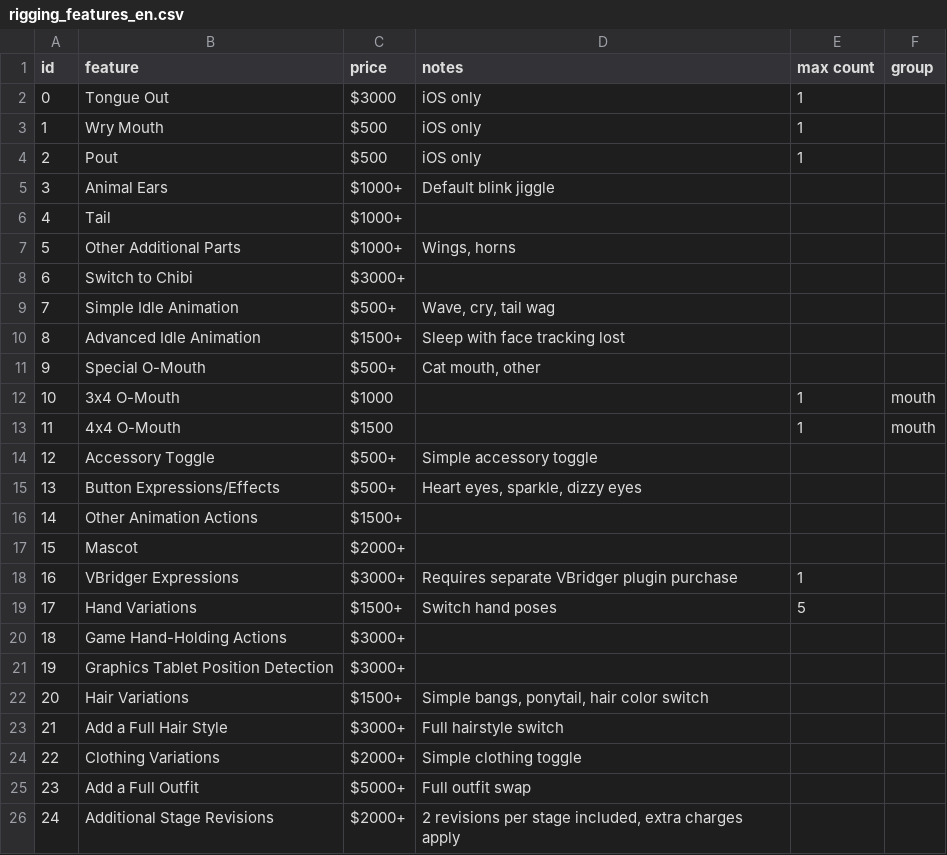
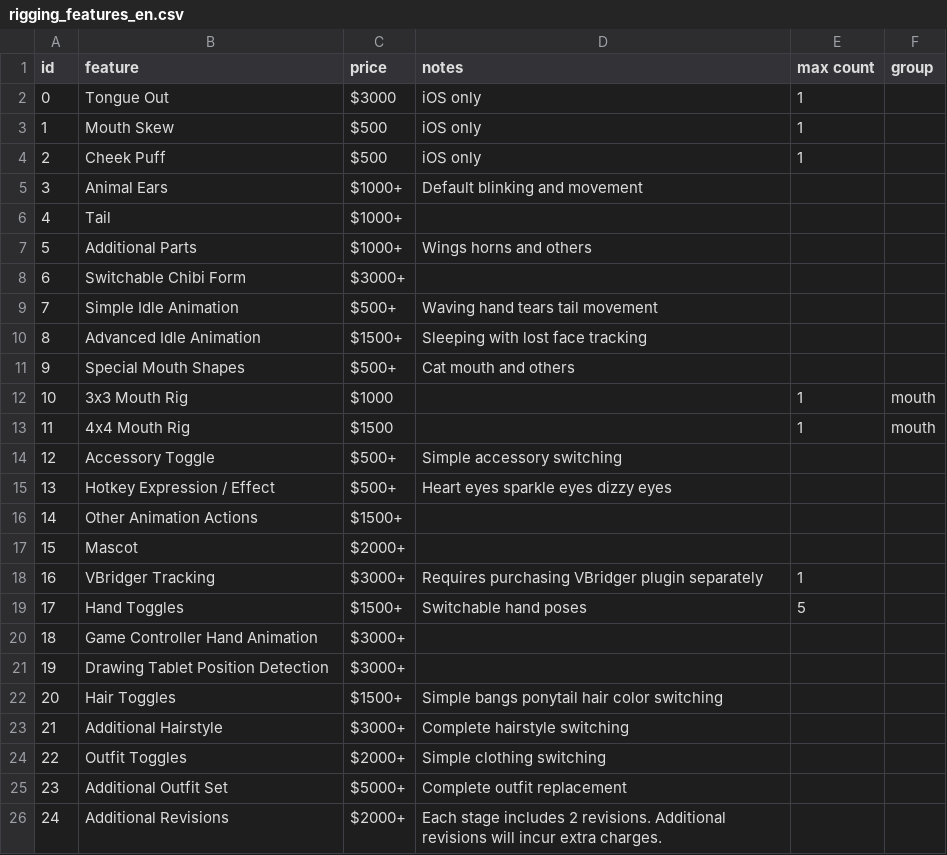
Before and after one commit to kuronikanoir/una-rigging-calculator-dist, a CSV file: rigging_features_en.csv, drawn as a sheet.

Commit message:
Update rigging_features_en.csv

```diff
--- a/rigging_features_en.csv
+++ b/rigging_features_en.csv
@@ -2,25 +2,25 @@ id,feature,price,notes,max count,group
 0,Tongue Out,$3000,iOS only,1,
-1,Wry Mouth,$500,iOS only,1,
-2,Pout,$500,iOS only,1,
-3,Animal Ears,$1000+,Default blink jiggle,,
+1,Mouth Skew,$500,iOS only,1,
+2,Cheek Puff,$500,iOS only,1,
+3,Animal Ears,$1000+,Default blinking and movement,,
 4,Tail,$1000+,,,
-5,Other Additional Parts,$1000+,"Wings, horns",,
-6,Switch to Chibi,$3000+,,,
-7,Simple Idle Animation,$500+,"Wave, cry, tail wag",,
-8,Advanced Idle Animation,$1500+,Sleep with face tracking lost,,
-9,Special O-Mouth,$500+,"Cat mouth, other",,
-10,3x4 O-Mouth,$1000,,1,mouth
-11,4x4 O-Mouth,$1500,,1,mouth
-12,Accessory Toggle,$500+,Simple accessory toggle,,
-13,Button Expressions/Effects,$500+,"Heart eyes, sparkle, dizzy eyes",,
+5,Additional Parts,$1000+,"Wings horns and others",,
+6,Switchable Chibi Form,$3000+,,,
+7,Simple Idle Animation,$500+,"Waving hand tears tail movement",,
+8,Advanced Idle Animation,$1500+,Sleeping with lost face tracking,,
+9,Special Mouth Shapes,$500+,"Cat mouth and others",,
+10,3x3 Mouth Rig,$1000,,1,mouth
+11,4x4 Mouth Rig,$1500,,1,mouth
+12,Accessory Toggle,$500+,Simple accessory switching,,
+13,Hotkey Expression / Effect,$500+,"Heart eyes sparkle eyes dizzy eyes",,
 14,Other Animation Actions,$1500+,,,
 15,Mascot,$2000+,,,
-16,VBridger Expressions,$3000+,Requires separate VBridger plugin purchase,1,
-17,Hand Variations,$1500+,Switch hand poses,5,
-18,Game Hand-Holding Actions,$3000+,,,
-19,Graphics Tablet Position Detection,$3000+,,,
-20,Hair Variations,$1500+,"Simple bangs, ponytail, hair color switch",,
-21,Add a Full Hair Style,$3000+,Full hairstyle switch,,
-22,Clothing Variations,$2000+,Simple clothing toggle,,
-23,Add a Full Outfit,$5000+,Full outfit swap,,
-24,Additional Stage Revisions,$2000+,"2 revisions per stage included, extra charges apply",,
+16,VBridger Tracking,$3000+,Requires purchasing VBridger plugin separately,1,
+17,Hand Toggles,$1500+,Switchable hand poses,5,
+18,Game Controller Hand Animation,$3000+,,,
+19,Drawing Tablet Position Detection,$3000+,,,
+20,Hair Toggles,$1500+,"Simple bangs ponytail hair color switching",,
+21,Additional Hairstyle,$3000+,Complete hairstyle switching,,
+22,Outfit Toggles,$2000+,Simple clothing switching,,
+23,Additional Outfit Set,$5000+,Complete outfit replacement,,
+24,Additional Revisions,$2000+,"Each stage includes 2 revisions. Additional revisions will incur extra charges.",,
```
